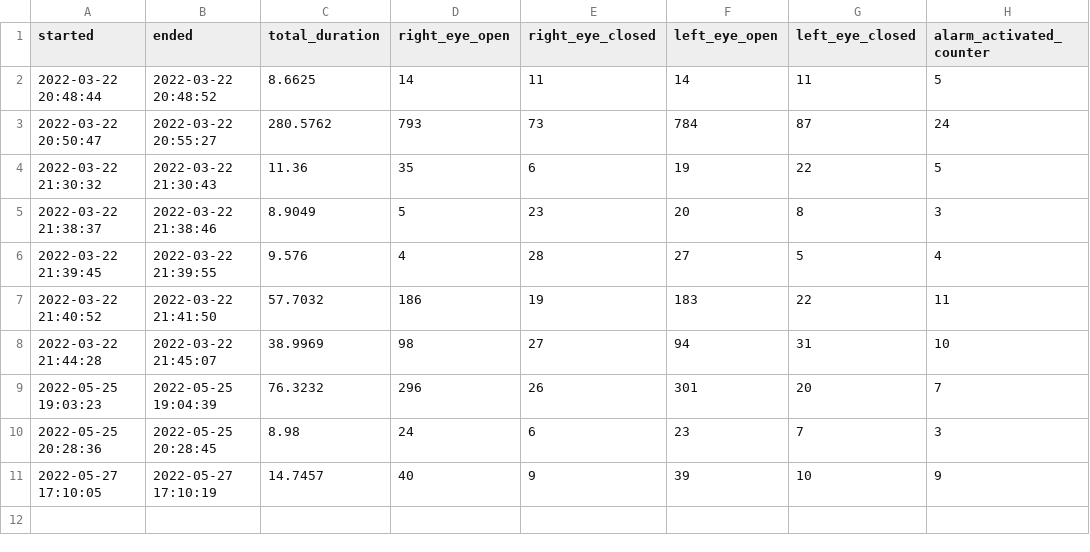
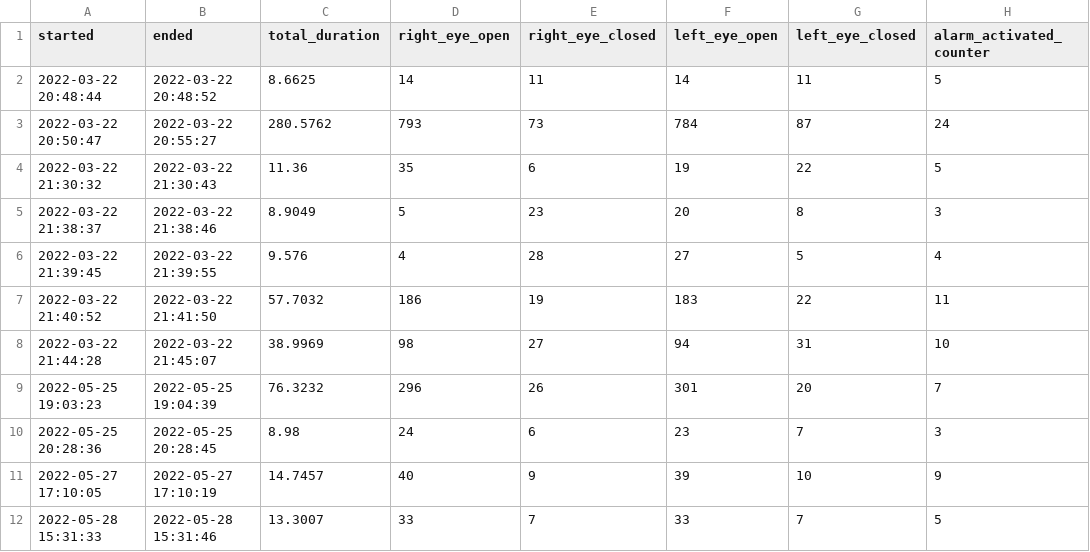
Before and after one commit to alonfirestein/SleepyDriverDetectionSystem, a CSV file: drowsiness_detection_data.csv, drawn as a sheet.

```diff
--- a/drowsiness_detection_data.csv
+++ b/drowsiness_detection_data.csv
@@ -11 +11,2 @@ started,ended,total_duration,right_eye_open,right_eye_closed,left_eye_open,left_
 2022-05-27 17:10:05,2022-05-27 17:10:19,14.7457,40,9,39,10,9
+2022-05-28 15:31:33,2022-05-28 15:31:46,13.3007,33,7,33,7,5
```
Also changed, not shown: 1 other file.
